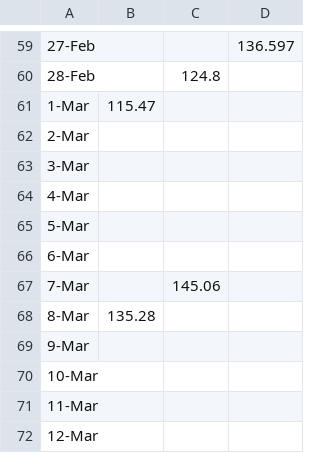
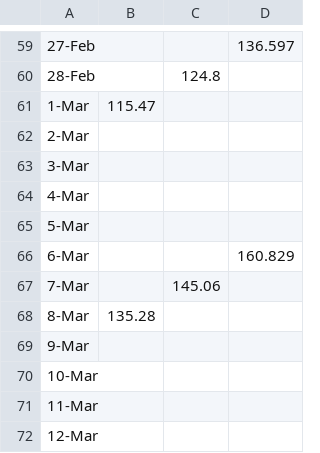
Before and after one commit to ericayork/tax_refund_data, a CSV file: total_amount.csv, drawn as a sheet; only a part is shown, gaps mark what is left out.

```diff
--- a/total_amount.csv
+++ b/total_amount.csv
@@ -65,3 +65,3 @@
 5-Mar,,,
-6-Mar,,,
+6-Mar,,,160.829
 7-Mar,,145.06,
```
Also changed, not shown: average_refunds.csv, total_number.csv.
